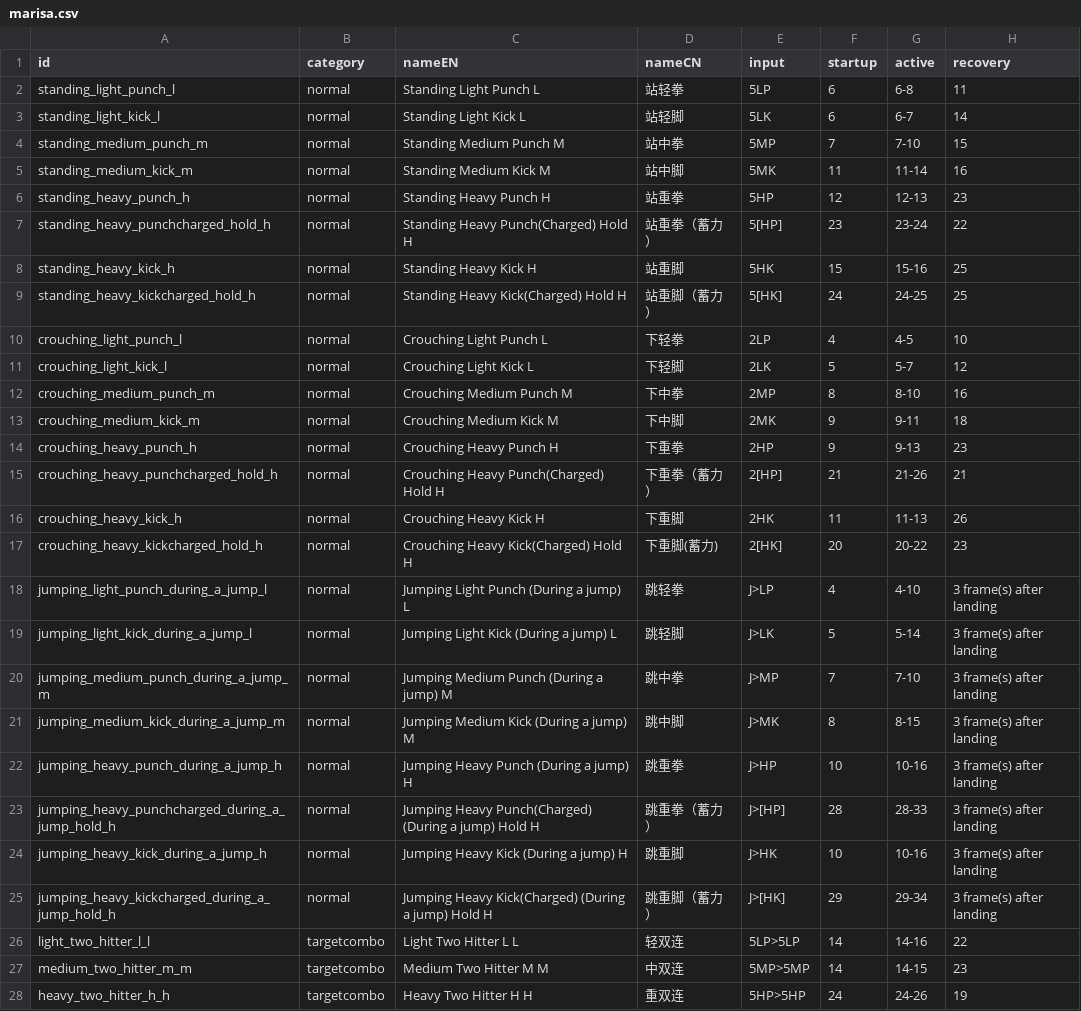
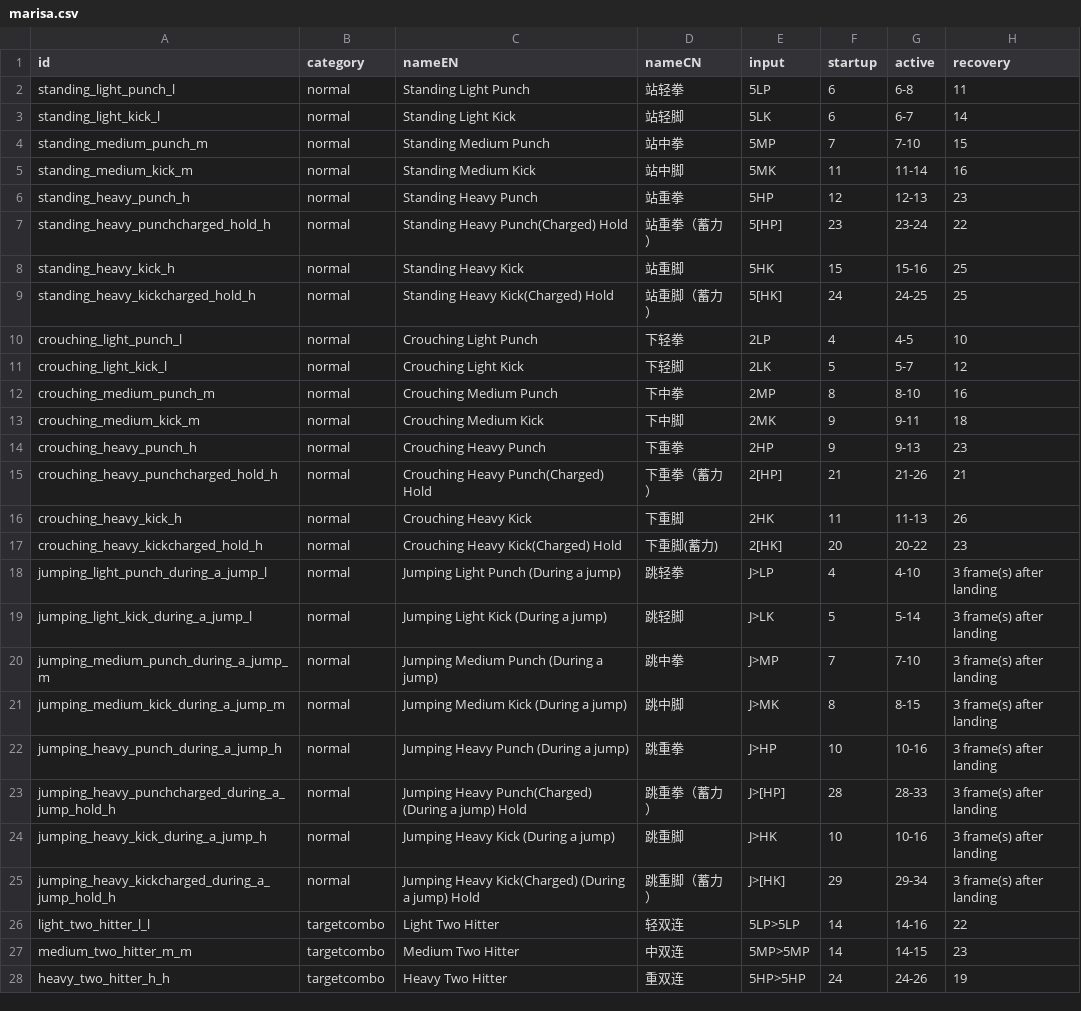
Before and after one commit to Twguri/sf6_notebook, a CSV file: src/data/sf6_data/marisa.csv, drawn as a sheet; only a part is shown; the diff covers the shown part only; the diff names each change by its address in the sheet, - before the commit and + after, or states it on an @@ line.

```diff
--- a/src/data/sf6_data/marisa.csv
+++ b/src/data/sf6_data/marisa.csv
-C2 (nameEN): Standing Light Punch L
+C2 (nameEN): Standing Light Punch
-C3 (nameEN): Standing Light Kick L
+C3 (nameEN): Standing Light Kick
-C4 (nameEN): Standing Medium Punch M
+C4 (nameEN): Standing Medium Punch
-C5 (nameEN): Standing Medium Kick M
+C5 (nameEN): Standing Medium Kick
-C6 (nameEN): Standing Heavy Punch H
+C6 (nameEN): Standing Heavy Punch
-C7 (nameEN): Standing Heavy Punch(Charged) Hold H
+C7 (nameEN): Standing Heavy Punch(Charged) Hold
-C8 (nameEN): Standing Heavy Kick H
+C8 (nameEN): Standing Heavy Kick
-C9 (nameEN): Standing Heavy Kick(Charged) Hold H
+C9 (nameEN): Standing Heavy Kick(Charged) Hold
-C10 (nameEN): Crouching Light Punch L
+C10 (nameEN): Crouching Light Punch
-C11 (nameEN): Crouching Light Kick L
+C11 (nameEN): Crouching Light Kick
-C12 (nameEN): Crouching Medium Punch M
+C12 (nameEN): Crouching Medium Punch
-C13 (nameEN): Crouching Medium Kick M
+C13 (nameEN): Crouching Medium Kick
-C14 (nameEN): Crouching Heavy Punch H
+C14 (nameEN): Crouching Heavy Punch
-C15 (nameEN): Crouching Heavy Punch(Charged) Hold H
+C15 (nameEN): Crouching Heavy Punch(Charged) Hold
-C16 (nameEN): Crouching Heavy Kick H
+C16 (nameEN): Crouching Heavy Kick
-C17 (nameEN): Crouching Heavy Kick(Charged) Hold H
+C17 (nameEN): Crouching Heavy Kick(Charged) Hold
-C18 (nameEN): Jumping Light Punch (During a jump) L
+C18 (nameEN): Jumping Light Punch (During a jump)
-C19 (nameEN): Jumping Light Kick (During a jump) L
+C19 (nameEN): Jumping Light Kick (During a jump)
-C20 (nameEN): Jumping Medium Punch (During a jump) M
+C20 (nameEN): Jumping Medium Punch (During a jump)
-C21 (nameEN): Jumping Medium Kick (During a jump) M
+C21 (nameEN): Jumping Medium Kick (During a jump)
-C22 (nameEN): Jumping Heavy Punch (During a jump) H
+C22 (nameEN): Jumping Heavy Punch (During a jump)
-C23 (nameEN): …jump) Hold H
+C23 (nameEN): …jump) Hold
-C24 (nameEN): Jumping Heavy Kick (During a jump) H
+C24 (nameEN): Jumping Heavy Kick (During a jump)
-C25 (nameEN): …jump) Hold H
+C25 (nameEN): …jump) Hold
-C26 (nameEN): Light Two Hitter L L
+C26 (nameEN): Light Two Hitter
-C27 (nameEN): Medium Two Hitter M M
+C27 (nameEN): Medium Two Hitter
-C28 (nameEN): Heavy Two Hitter H H
+C28 (nameEN): Heavy Two Hitter
```
Also changed, not shown: 42 edited cells elsewhere in this file, src/data/sf6_data/akuma.csv, src/data/sf6_data/deejay.csv, 55 other files.
